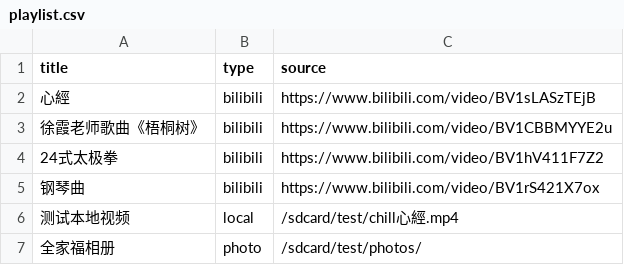
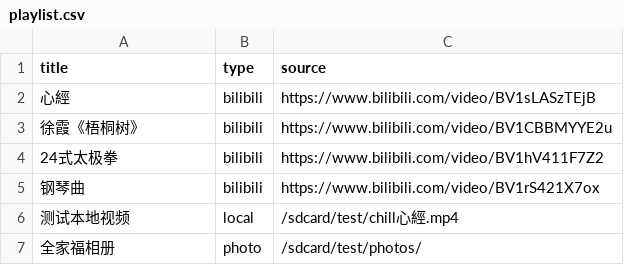
Before and after one commit to katelynmichelin976-wq/gemi, a CSV file: playlist.csv, drawn as a sheet.

Commit message:
Update playlist.csv

```diff
--- a/playlist.csv
+++ b/playlist.csv
@@ -2,3 +2,3 @@ title,type,source
 心經,bilibili,https://www.bilibili.com/video/BV1sLASzTEjB
-徐霞老师歌曲《梧桐树》,bilibili,https://www.bilibili.com/video/BV1CBBMYYE2u
+徐霞《梧桐树》,bilibili,https://www.bilibili.com/video/BV1CBBMYYE2u
 24式太极拳,bilibili,https://www.bilibili.com/video/BV1hV411F7Z2
```
